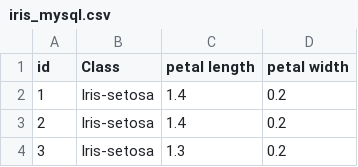
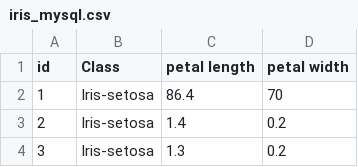
Before and after one commit to rhindottire/Data-Mining, a CSV file: resource/data/iris_mysql.csv (was pendata/data/iris_mysql.csv), drawn as a sheet; only a part is shown.

```diff
--- a/pendata/data/iris_mysql.csv
+++ b/resource/data/iris_mysql.csv
@@ -1,3 +1,3 @@
 id,Class,petal length,petal width
-1,Iris-setosa,1.4,0.2
+1,Iris-setosa,86.4,70
 2,Iris-setosa,1.4,0.2
```
Also changed, not shown: 25 other files.
